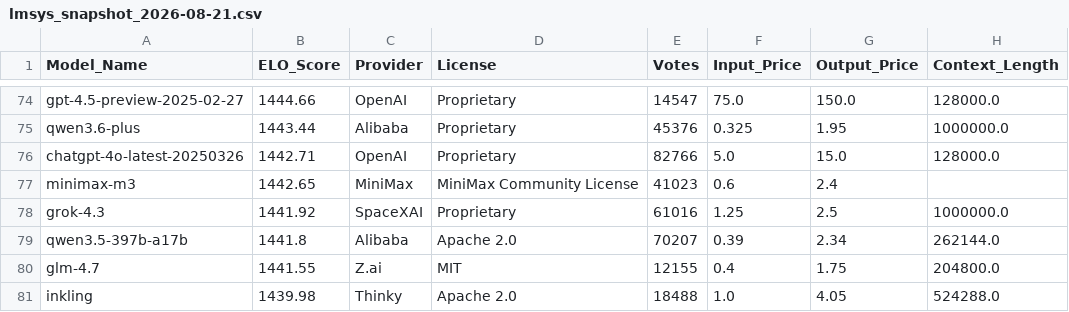
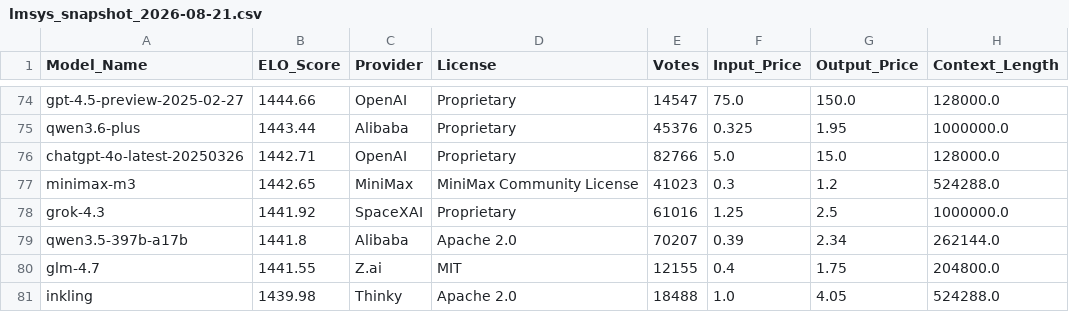
Before and after one commit to kevin-ki/kevin-ki.github.io, a CSV file: data/lmsys_snapshot_2026-08-21.csv, drawn as a sheet; only a part is shown, gaps mark what is left out.

```diff
--- a/data/lmsys_snapshot_2026-08-21.csv
+++ b/data/lmsys_snapshot_2026-08-21.csv
@@ -76,3 +76,3 @@ qwen3.6-plus,1443.44,Alibaba,Proprietary,45376,0.325,1.95,1000000.0
 chatgpt-4o-latest-20250326,1442.71,OpenAI,Proprietary,82766,5.0,15.0,128000.0
-minimax-m3,1442.65,MiniMax,MiniMax Community License,41023,0.6,2.4,
+minimax-m3,1442.65,MiniMax,MiniMax Community License,41023,0.3,1.2,524288.0
 grok-4.3,1441.92,SpaceXAI,Proprietary,61016,1.25,2.5,1000000.0
```
